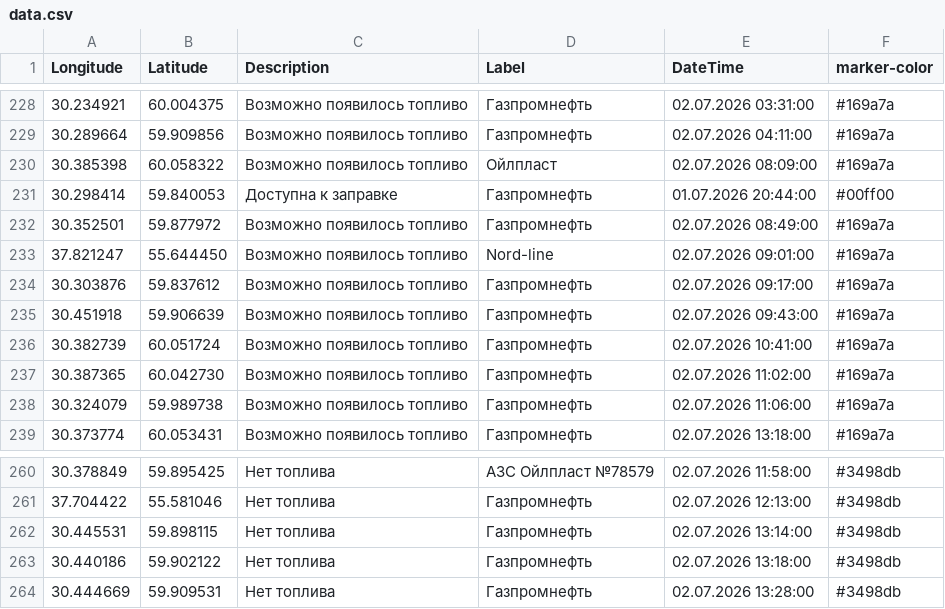
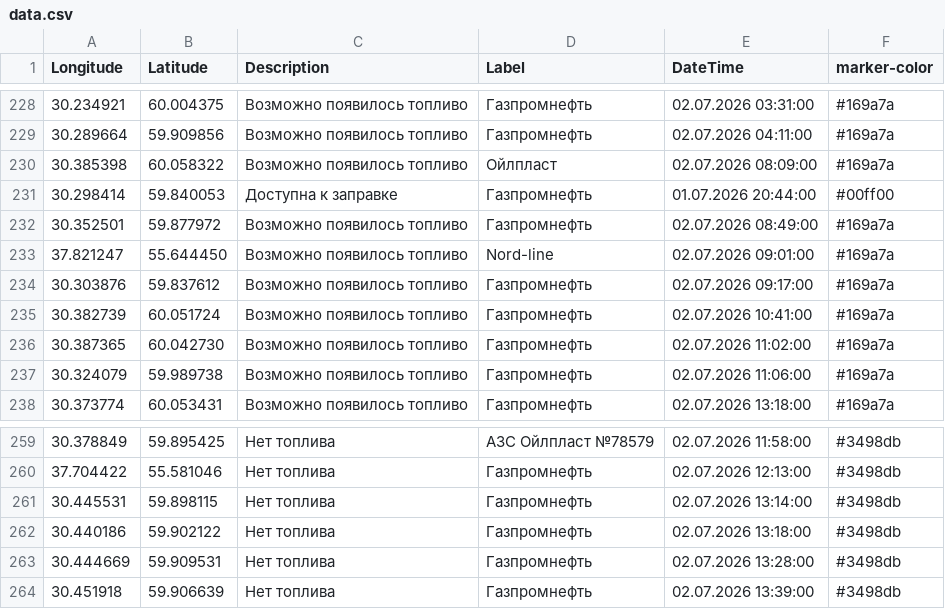
Before and after one commit to ProilKarpenko/Proil_AZS, a CSV file: data.csv, drawn as a sheet; only a part is shown, gaps mark what is left out.

Commit message:
Автоматическое обновление

```diff
--- a/data.csv
+++ b/data.csv
@@ -234,3 +234,2 @@ Longitude;Latitude;Description;Label;DateTime;marker-color
 30.303876;59.837612;Возможно появилось топливо;Газпромнефть ;02.07.2026 09:17:00;#169a7a
-30.451918;59.906639;Возможно появилось топливо;Газпромнефть ;02.07.2026 09:43:00;#169a7a
 30.382739;60.051724;Возможно появилось топливо;Газпромнефть ;02.07.2026 10:41:00;#169a7a
@@ -264 +263,2 @@ Longitude;Latitude;Description;Label;DateTime;marker-color
 30.444669;59.909531;Нет топлива;Газпромнефть ;02.07.2026 13:28:00;#3498db
+30.451918;59.906639;Нет топлива;Газпромнефть ;02.07.2026 13:39:00;#3498db
```
